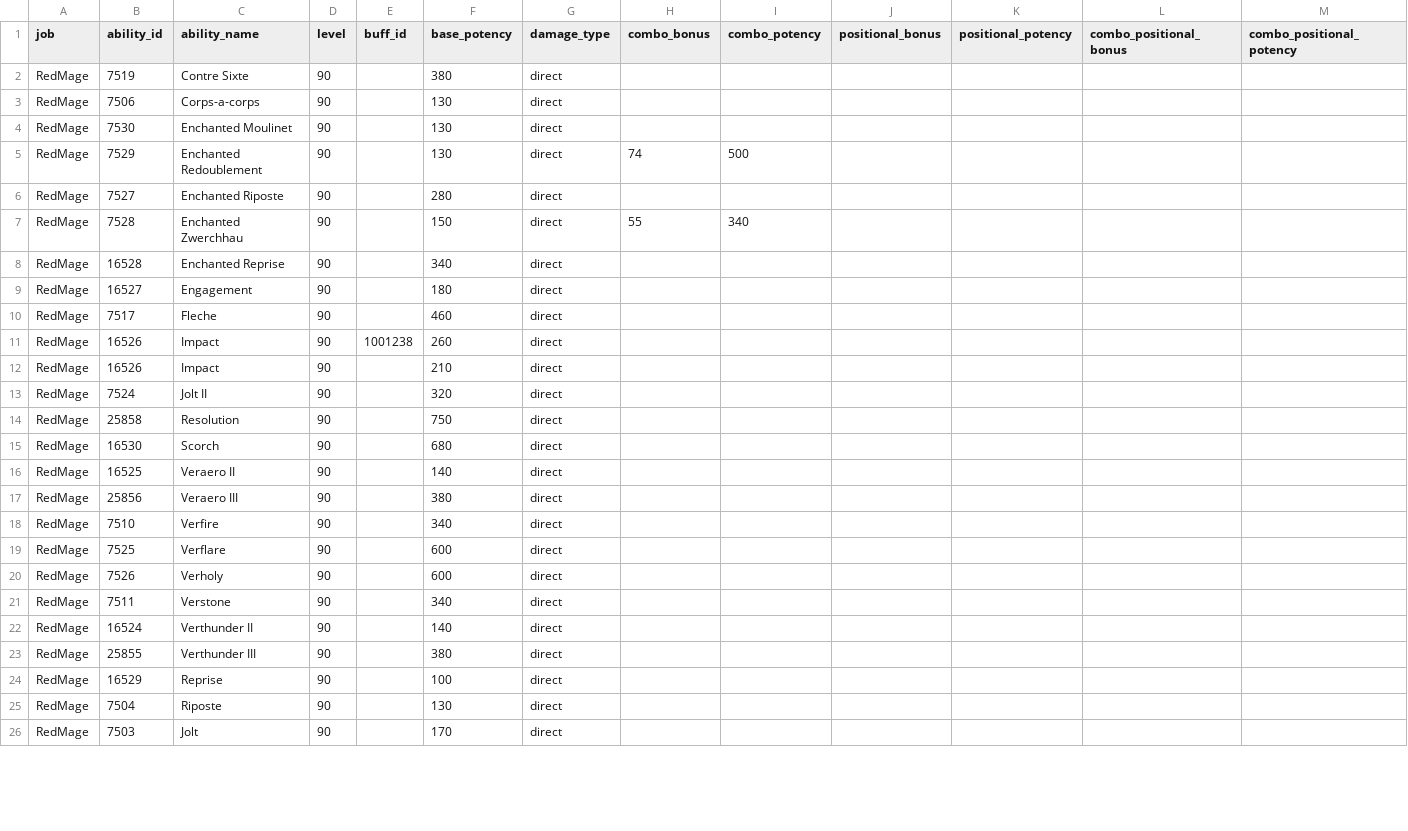
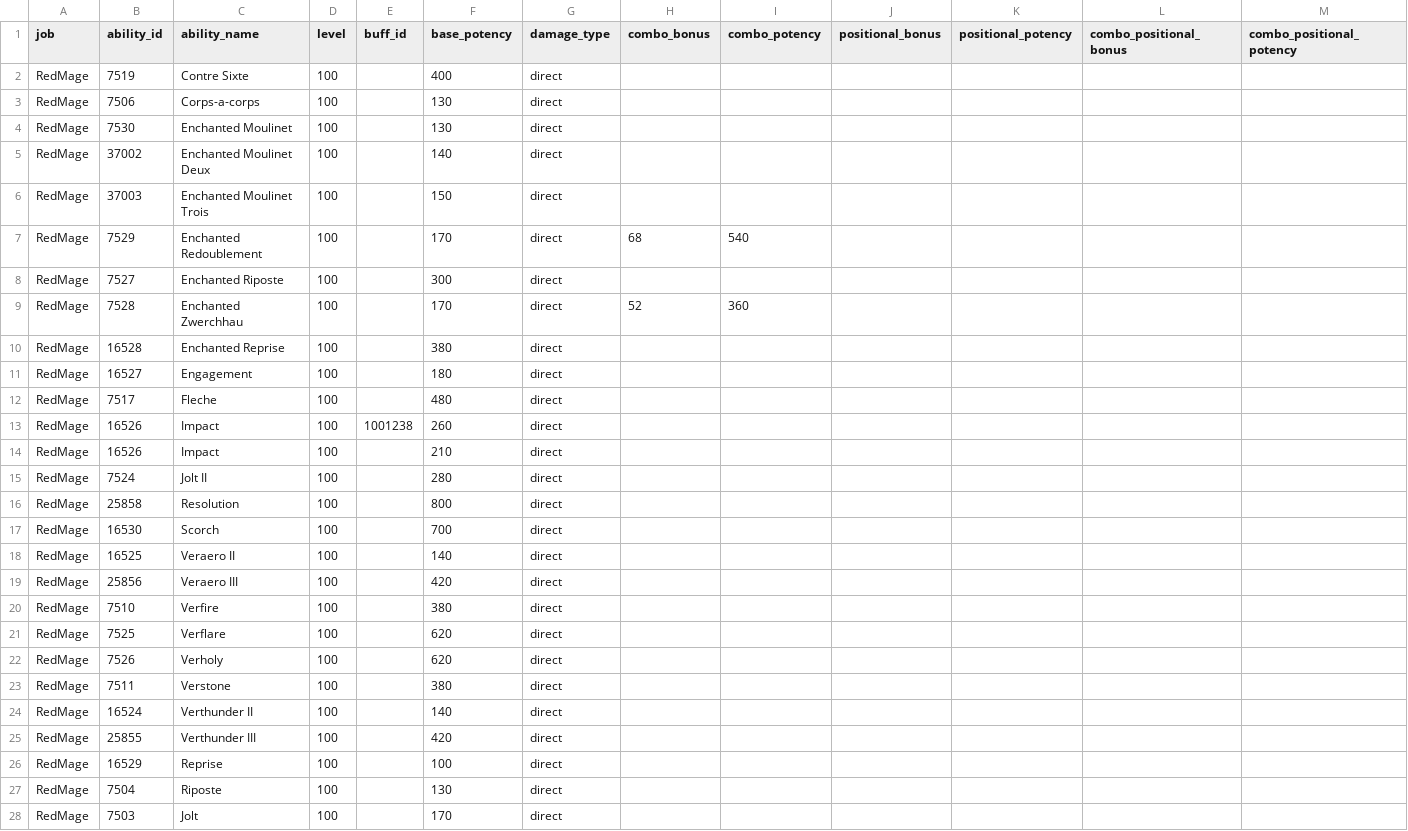
Before and after one commit to ffxiv-acerola/how_bad_was_my_crit_in_xiv, a CSV file: crit_app/job_data/potencies/magical_ranged/RedMage/7_0-RedMage.csv, drawn as a sheet; only a part is shown; the diff covers the shown part only.

Commit message:
Add in 7.0 potencies Jobs with gauge alterations not added Some updates for media tour -> release potencies

```diff
--- a/crit_app/job_data/potencies/magical_ranged/RedMage/7_0-RedMage.csv
+++ b/crit_app/job_data/potencies/magical_ranged/RedMage/7_0-RedMage.csv
@@ -1,26 +1,28 @@
 job,ability_id,ability_name,level,buff_id,base_potency,damage_type,combo_bonus,combo_potency,positional_bonus,positional_potency,combo_positional_bonus,combo_positional_potency
-RedMage,7519,Contre Sixte,90,,380,direct,,,,,,
-RedMage,7506,Corps-a-corps,90,,130,direct,,,,,,
-RedMage,7530,Enchanted Moulinet,90,,130,direct,,,,,,
-RedMage,7529,Enchanted Redoublement,90,,130,direct,74,500,,,,
-RedMage,7527,Enchanted Riposte,90,,280,direct,,,,,,
-RedMage,7528,Enchanted Zwerchhau,90,,150,direct,55,340,,,,
-RedMage,16528,Enchanted Reprise,90,,340,direct,,,,,,
-RedMage,16527,Engagement,90,,180,direct,,,,,,
-RedMage,7517,Fleche,90,,460,direct,,,,,,
-RedMage,16526,Impact,90,1001238,260,direct,,,,,,
-RedMage,16526,Impact,90,,210,direct,,,,,,
-RedMage,7524,Jolt II,90,,320,direct,,,,,,
-RedMage,25858,Resolution,90,,750,direct,,,,,,
-RedMage,16530,Scorch,90,,680,direct,,,,,,
-RedMage,16525,Veraero II,90,,140,direct,,,,,,
-RedMage,25856,Veraero III,90,,380,direct,,,,,,
-RedMage,7510,Verfire,90,,340,direct,,,,,,
-RedMage,7525,Verflare,90,,600,direct,,,,,,
-RedMage,7526,Verholy,90,,600,direct,,,,,,
-RedMage,7511,Verstone,90,,340,direct,,,,,,
-RedMage,16524,Verthunder II,90,,140,direct,,,,,,
-RedMage,25855,Verthunder III,90,,380,direct,,,,,,
-RedMage,16529,Reprise,90,,100,direct,,,,,,
-RedMage,7504,Riposte,90,,130,direct,,,,,,
-RedMage,7503,Jolt,90,,170,direct,,,,,,
+RedMage,7519,Contre Sixte,100,,400,direct,,,,,,
+RedMage,7506,Corps-a-corps,100,,130,direct,,,,,,
+RedMage,7530,Enchanted Moulinet,100,,130,direct,,,,,,
+RedMage,37002,Enchanted Moulinet Deux,100,,140,direct,,,,,,
+RedMage,37003,Enchanted Moulinet Trois,100,,150,direct,,,,,,
+RedMage,7529,Enchanted Redoublement,100,,170,direct,68,540,,,,
+RedMage,7527,Enchanted Riposte,100,,300,direct,,,,,,
+RedMage,7528,Enchanted Zwerchhau,100,,170,direct,52,360,,,,
+RedMage,16528,Enchanted Reprise,100,,380,direct,,,,,,
+RedMage,16527,Engagement,100,,180,direct,,,,,,
+RedMage,7517,Fleche,100,,480,direct,,,,,,
+RedMage,16526,Impact,100,1001238,260,direct,,,,,,
+RedMage,16526,Impact,100,,210,direct,,,,,,
+RedMage,7524,Jolt II,100,,280,direct,,,,,,
+RedMage,25858,Resolution,100,,800,direct,,,,,,
+RedMage,16530,Scorch,100,,700,direct,,,,,,
+RedMage,16525,Veraero II,100,,140,direct,,,,,,
+RedMage,25856,Veraero III,100,,420,direct,,,,,,
+RedMage,7510,Verfire,100,,380,direct,,,,,,
+RedMage,7525,Verflare,100,,620,direct,,,,,,
+RedMage,7526,Verholy,100,,620,direct,,,,,,
+RedMage,7511,Verstone,100,,380,direct,,,,,,
+RedMage,16524,Verthunder II,100,,140,direct,,,,,,
+RedMage,25855,Verthunder III,100,,420,direct,,,,,,
+RedMage,16529,Reprise,100,,100,direct,,,,,,
+RedMage,7504,Riposte,100,,130,direct,,,,,,
+RedMage,7503,Jolt,100,,170,direct,,,,,,
```
Also changed, not shown: 3 added rows and 5 edited cells elsewhere in this file, crit_app/job_data/potencies/magical_ranged/Summoner/7_0-Summoner.csv, crit_app/job_data/potencies/tank/DarkKnight/7_0-DarkKnight.csv, 15 other files.
